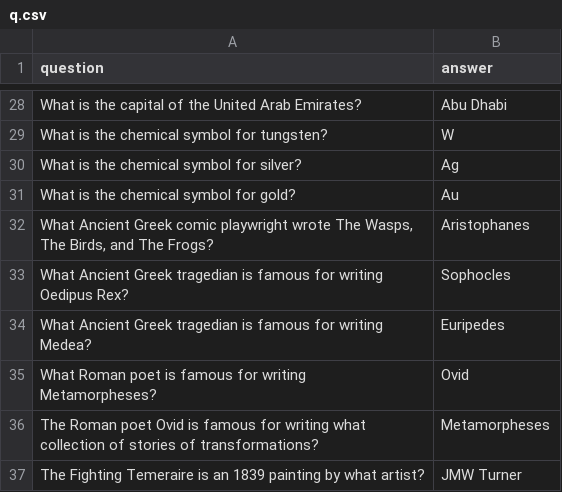
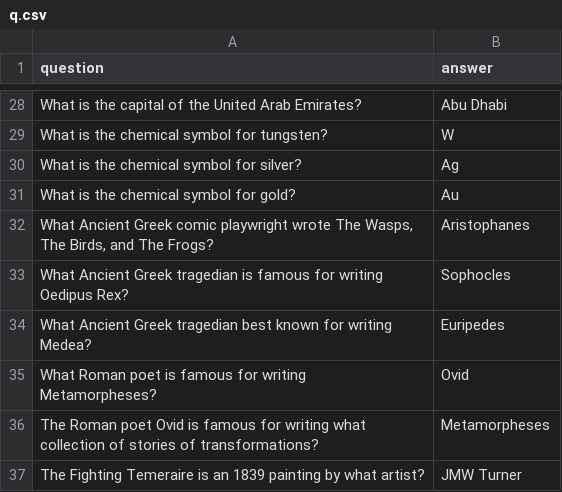
Before and after one commit to jimbostephens/Quizetta, a CSV file: q.csv, drawn as a sheet; only a part is shown, gaps mark what is left out.

Commit message:
Update q.csv

```diff
--- a/q.csv
+++ b/q.csv
@@ -33,3 +33,3 @@ What is the chemical symbol for gold?,Au
 What Ancient Greek tragedian is famous for writing Oedipus Rex?,Sophocles
-What Ancient Greek tragedian is famous for writing Medea?,Euripedes
+What Ancient Greek tragedian best known for writing Medea?,Euripedes
 What Roman poet is famous for writing Metamorpheses?,Ovid
```
